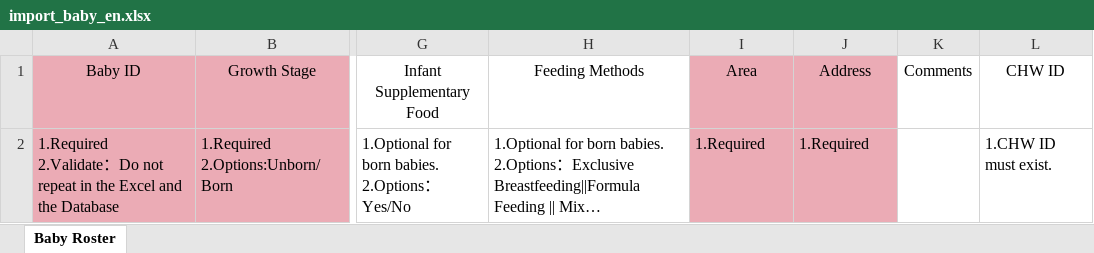
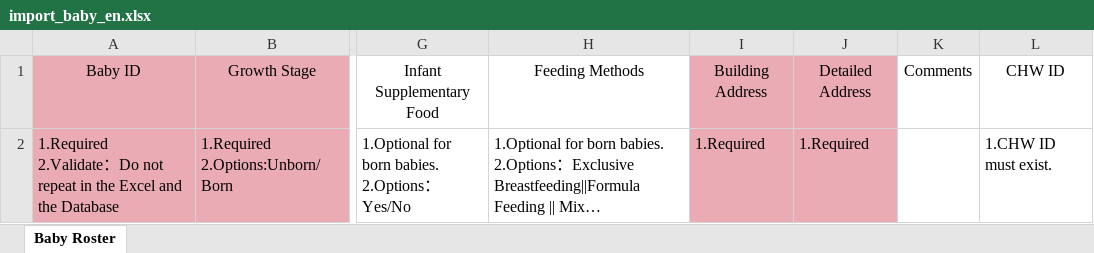
Before and after one commit to DHEPLab/visit-link-admin-web, an Excel workbook: public/static/template/import_baby_en.xlsx, sheet Baby Roster, drawn as a sheet; only a part is shown, gaps mark what is left out; long unchanged cells end in …; values as stored, in another font and other column widths than the file's, no borders; the diff names each change by its address in the sheet, - before the commit and + after, or states it on an @@ line.

```diff
--- a/public/static/template/import_baby_en.xlsx (sheet Baby Roster)
+++ b/public/static/template/import_baby_en.xlsx (sheet Baby Roster)
-I1: Area
+I1: Building Address
-J1: Address
+J1: Detailed Address
```
Also changed, not shown: 3 other files.
